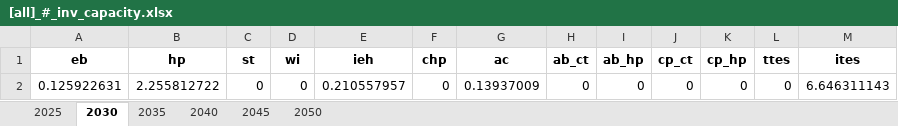
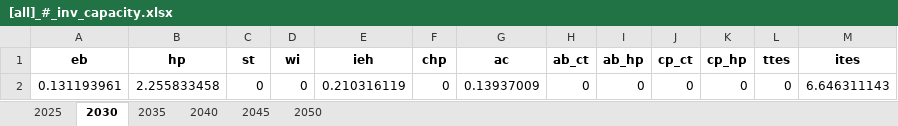
Before and after one commit to SimonJordan/district_thermal_energy_systems_with_power_markets, an Excel workbook: results/[all]_#_inv_capacity.xlsx, sheet 2030, drawn as a sheet; values as stored, in another font and other column widths than the file's, no borders; the diff names each change by its address in the sheet, - before the commit and + after, or states it on an @@ line.

```diff
--- a/results/[all]_#_inv_capacity.xlsx (sheet 2030)
+++ b/results/[all]_#_inv_capacity.xlsx (sheet 2030)
-A2 (eb): 0.125922631
+A2 (eb): 0.131193961
-B2 (hp): 2.255812722
+B2 (hp): 2.255833458
-E2 (ieh): 0.210557957
+E2 (ieh): 0.210316119
```
Also changed, not shown: sheet 2025, sheet 2035, results/[1_reference]_#_co2_price.xlsx, results/[1_reference]_#_fix_cost.xlsx, 27 other files.
